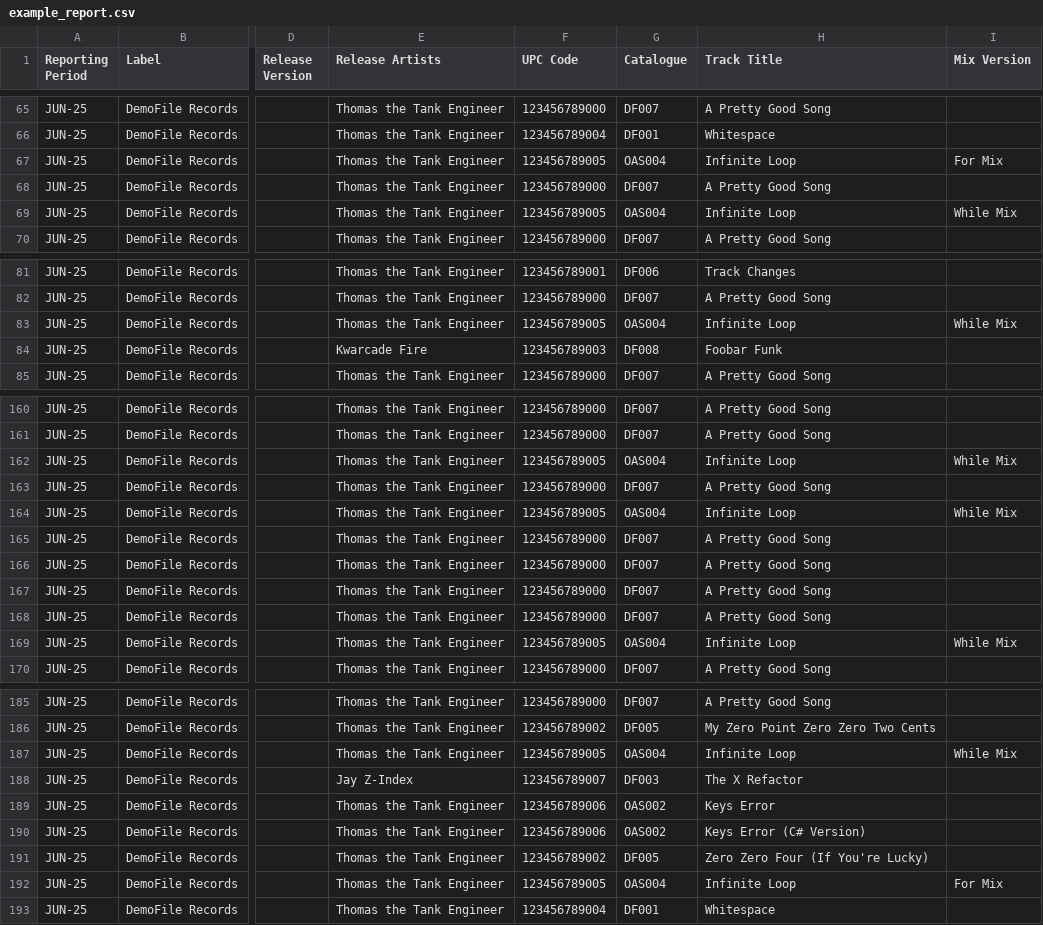
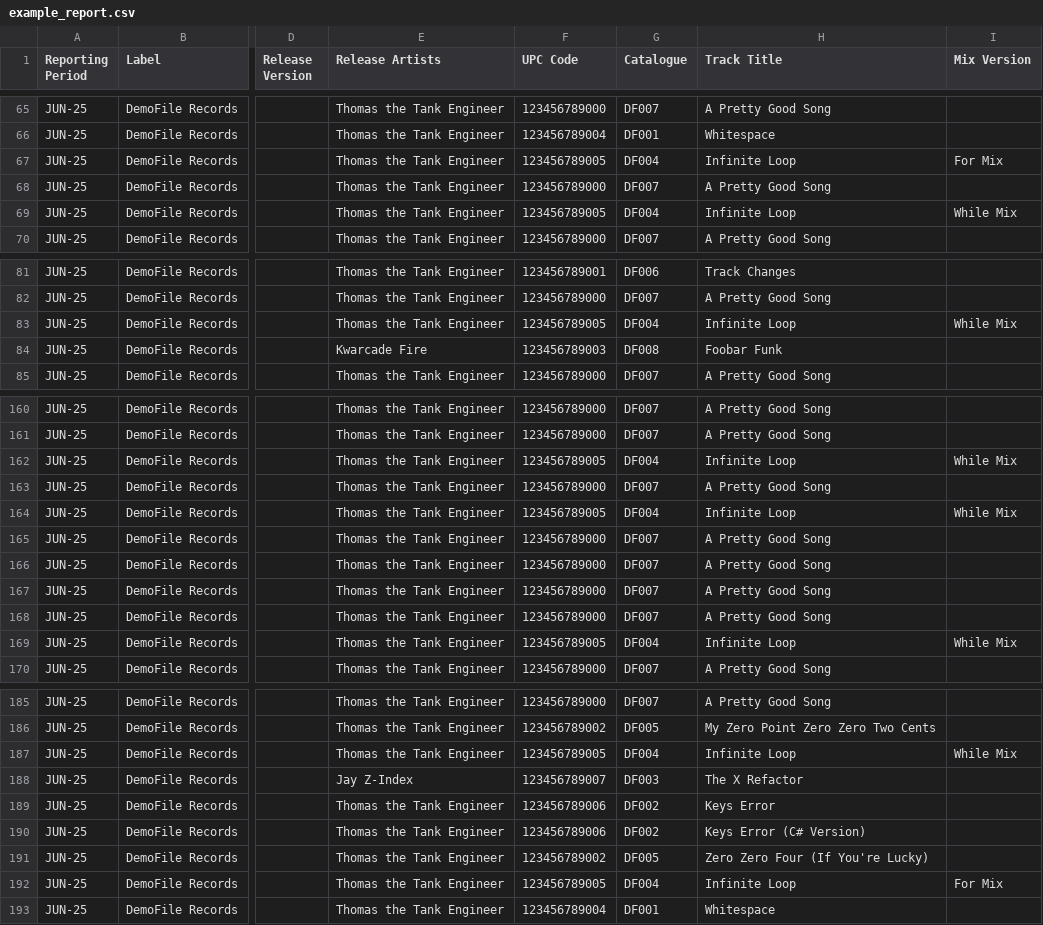
Before and after one commit to mcgooz/Royalties-Dashboard, a CSV file: demo_csv/example_report.csv, drawn as a sheet; only a part is shown, gaps mark what is left out; the diff covers the shown part only; the diff names each change by its address in the sheet, - before the commit and + after, or states it on an @@ line.

Commit message:
csv fix

```diff
--- a/demo_csv/example_report.csv
+++ b/demo_csv/example_report.csv
-G67 (Catalogue): OAS004
+G67 (Catalogue): DF004
-G69 (Catalogue): OAS004
+G69 (Catalogue): DF004
-G83 (Catalogue): OAS004
+G83 (Catalogue): DF004
-G162 (Catalogue): OAS004
+G162 (Catalogue): DF004
-G164 (Catalogue): OAS004
+G164 (Catalogue): DF004
-G169 (Catalogue): OAS004
+G169 (Catalogue): DF004
-G187 (Catalogue): OAS004
+G187 (Catalogue): DF004
-G189:G190 (Catalogue): OAS002
+G189:G190 (Catalogue): DF002
-G192 (Catalogue): OAS004
+G192 (Catalogue): DF004
```
Also changed, not shown: 6 edited cells elsewhere in this file.
